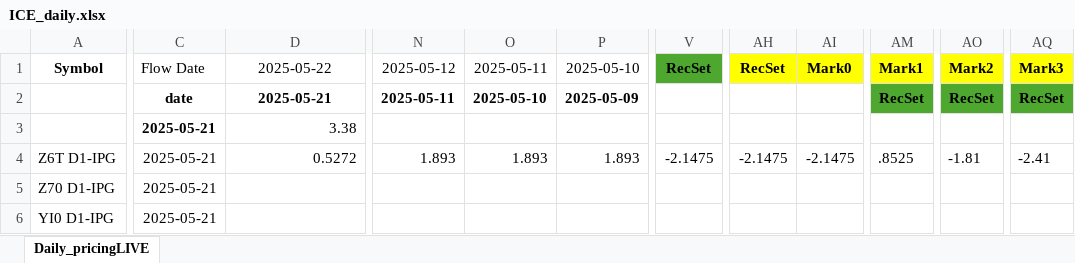
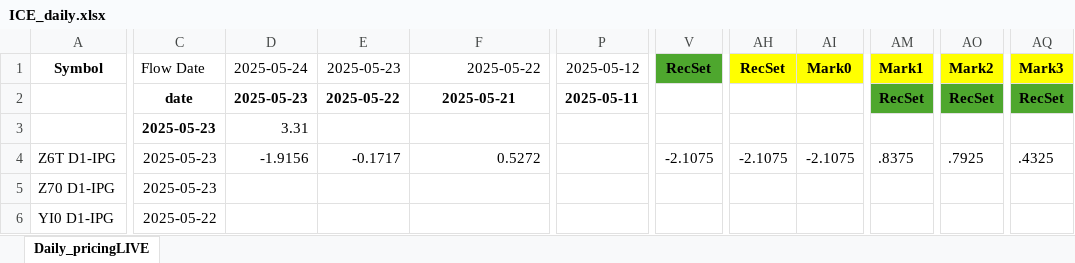
Before and after one commit to G-OMalley/GOSummer25, an Excel workbook: INFO/ICE_daily.xlsx, sheet Daily_pricingLIVE, drawn as a sheet; only a part is shown, gaps mark what is left out; values as stored, in another font and other column widths than the file's, no borders; removed rows and columns are numbered as before the commit, all else as after; the diff covers the shown part only; the diff names each change by its address in the sheet, - before the commit and + after, or states it on an @@ line.

```diff
--- a/INFO/ICE_daily.xlsx (sheet Daily_pricingLIVE)
+++ b/INFO/ICE_daily.xlsx (sheet Daily_pricingLIVE)
+column D (2025-05-24), rows 2-4: 2025-05-23 | 3.31 | -1.9156
+column E (2025-05-23), rows 2-4: 2025-05-22 |  | -0.1717
-column O (2025-05-11), rows 2-4: 2025-05-10 |  | 1.893
-column P (2025-05-10), rows 2-4: 2025-05-09 |  | 1.893
-F1 alignment: center
+F1 alignment: right
-C3:C5 (Flow Date): 2025-05-21
+C3:C5 (Flow Date): 2025-05-23
-F3 (2025-05-22): 3.38
+F3 (2025-05-22): (empty)
-P4 (2025-05-12): 1.893
+P4 (2025-05-12): (empty)
-V4 (RecSet): -2.1475
+V4 (RecSet): -2.1075
-AH4 (RecSet): -2.1475
+AH4 (RecSet): -2.1075
-AI4 (Mark0): -2.1475
+AI4 (Mark0): -2.1075
-AM4 (Mark1): .8525
+AM4 (Mark1): .8375
-AO4 (Mark2): -1.81
+AO4 (Mark2): .7925
-AQ4 (Mark3): -2.41
+AQ4 (Mark3): .4325
-C6 (Flow Date): 2025-05-21
+C6 (Flow Date): 2025-05-22
```
Also changed, not shown: 1693 edited cells elsewhere in this sheet, INFO/KEY.xlsx, 1 other file.
